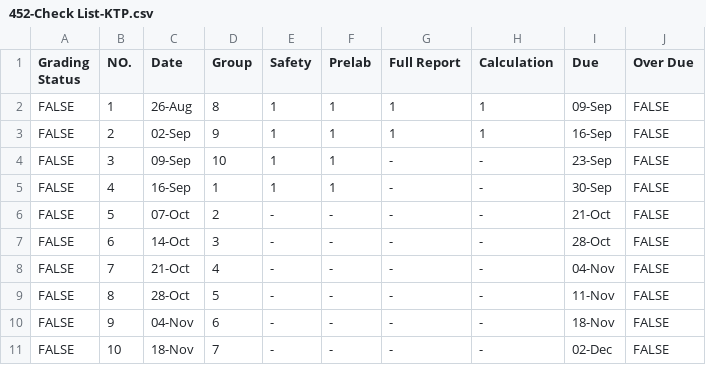
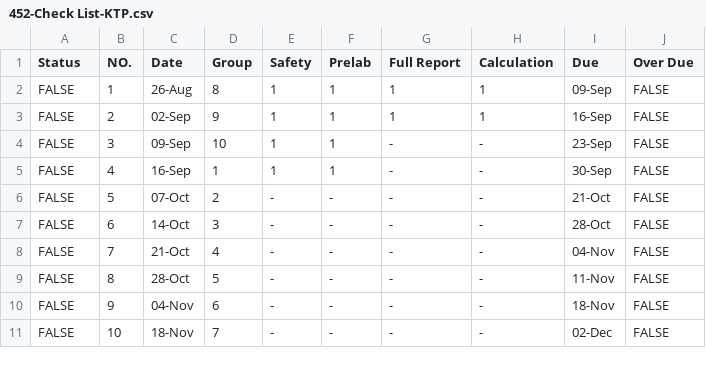
Before and after one commit to qKTPq/452-lab4-status, a CSV file: 452-Check List-KTP.csv, drawn as a sheet.

Commit message:
Update 452-Check List-KTP.csv

```diff
--- a/452-Check List-KTP.csv
+++ b/452-Check List-KTP.csv
@@ -1,2 +1,2 @@
-Grading Status,NO.,Date,Group,Safety,Prelab,Full Report,Calculation,Due,Over Due
+Status,NO.,Date,Group,Safety,Prelab,Full Report,Calculation,Due,Over Due
 FALSE,1,26-Aug,8,1,1,1,1,09-Sep,FALSE
```
